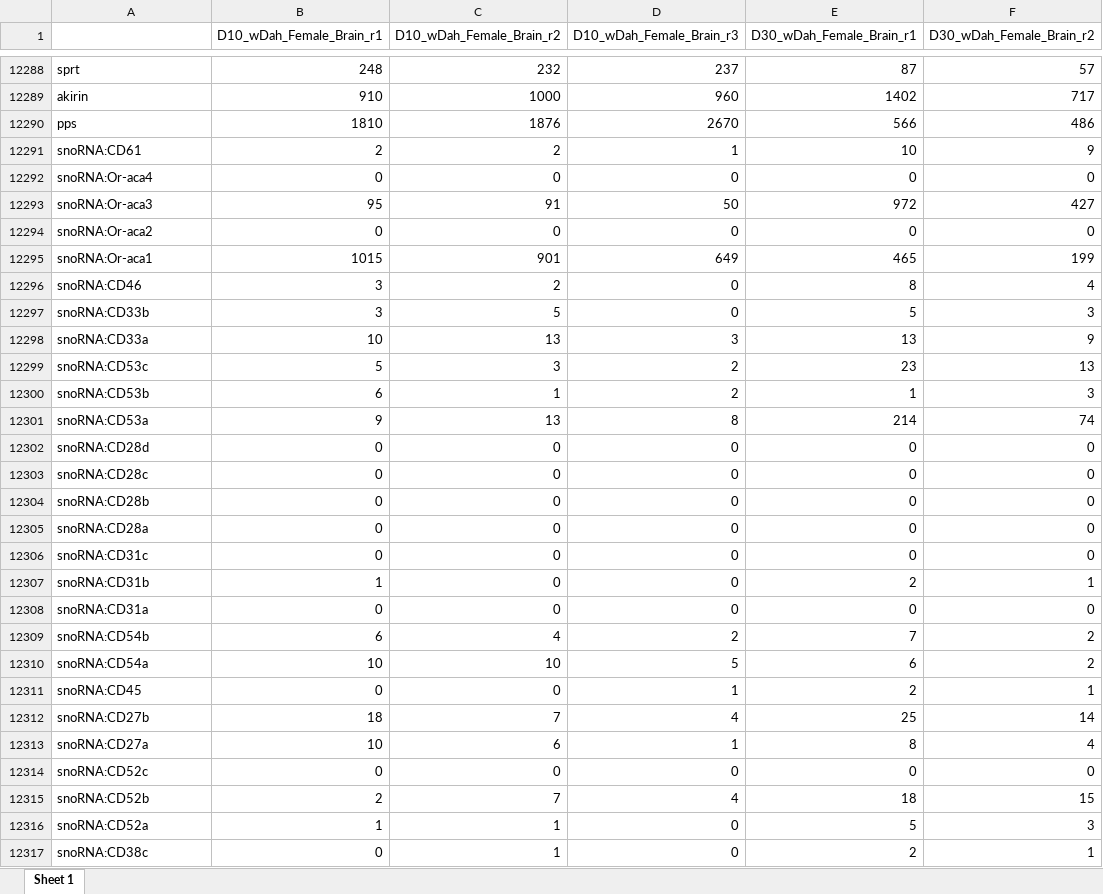
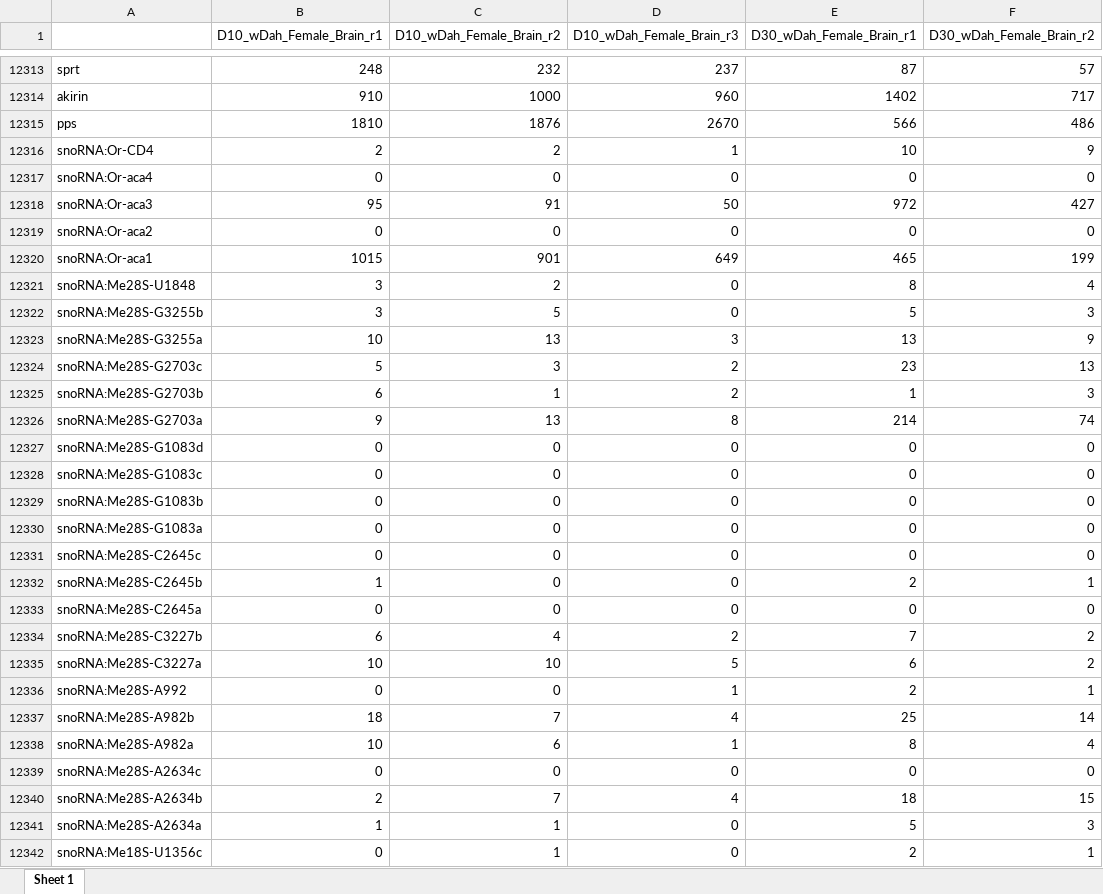
Before and after one commit to zhoulab/ScRNA_Seq, an Excel workbook: GSE107451/GSE130158_bulk_brain/processed_data/count_wDah_Female_mapped.xlsx, sheet Sheet 1, drawn as a sheet; only a part is shown, gaps mark what is left out; values as stored, in another font and other column widths than the file's, no borders; addresses are those after the commit; the diff covers the shown part only; the diff names each change by its address in the sheet, - before the commit and + after, or states it on an @@ line.

```diff
--- a/GSE107451/GSE130158_bulk_brain/processed_data/count_wDah_Female_mapped.xlsx (sheet Sheet 1)
+++ b/GSE107451/GSE130158_bulk_brain/processed_data/count_wDah_Female_mapped.xlsx (sheet Sheet 1)
-A12316: snoRNA:CD61
+A12316: snoRNA:Or-CD4
-A12321: snoRNA:CD46
+A12321: snoRNA:Me28S-U1848
-A12322: snoRNA:CD33b
+A12322: snoRNA:Me28S-G3255b
-A12323: snoRNA:CD33a
+A12323: snoRNA:Me28S-G3255a
-A12324: snoRNA:CD53c
+A12324: snoRNA:Me28S-G2703c
-A12325: snoRNA:CD53b
+A12325: snoRNA:Me28S-G2703b
-A12326: snoRNA:CD53a
+A12326: snoRNA:Me28S-G2703a
-A12327: snoRNA:CD28d
+A12327: snoRNA:Me28S-G1083d
-A12328: snoRNA:CD28c
+A12328: snoRNA:Me28S-G1083c
-A12329: snoRNA:CD28b
+A12329: snoRNA:Me28S-G1083b
-A12330: snoRNA:CD28a
+A12330: snoRNA:Me28S-G1083a
-A12331: snoRNA:CD31c
+A12331: snoRNA:Me28S-C2645c
-A12332: snoRNA:CD31b
+A12332: snoRNA:Me28S-C2645b
-A12333: snoRNA:CD31a
+A12333: snoRNA:Me28S-C2645a
-A12334: snoRNA:CD54b
+A12334: snoRNA:Me28S-C3227b
-A12335: snoRNA:CD54a
+A12335: snoRNA:Me28S-C3227a
-A12336: snoRNA:CD45
+A12336: snoRNA:Me28S-A992
-A12337: snoRNA:CD27b
+A12337: snoRNA:Me28S-A982b
-A12338: snoRNA:CD27a
+A12338: snoRNA:Me28S-A982a
-A12339: snoRNA:CD52c
+A12339: snoRNA:Me28S-A2634c
-A12340: snoRNA:CD52b
+A12340: snoRNA:Me28S-A2634b
-A12341: snoRNA:CD52a
+A12341: snoRNA:Me28S-A2634a
-A12342: snoRNA:CD38c
+A12342: snoRNA:Me18S-U1356c
```
Also changed, not shown: 33 added rows, 3 removed rows and 976 edited cells elsewhere in this sheet, GSE107451/GSE130158_bulk_brain/processed_data/DESeq_result/wDah_Female_Brain30vs10_DOWN0.05.xlsx, GSE107451/GSE130158_bulk_brain/processed_data/DESeq_result/wDah_Female_Brain30vs10_UP0.05.xlsx, 7 other files.
